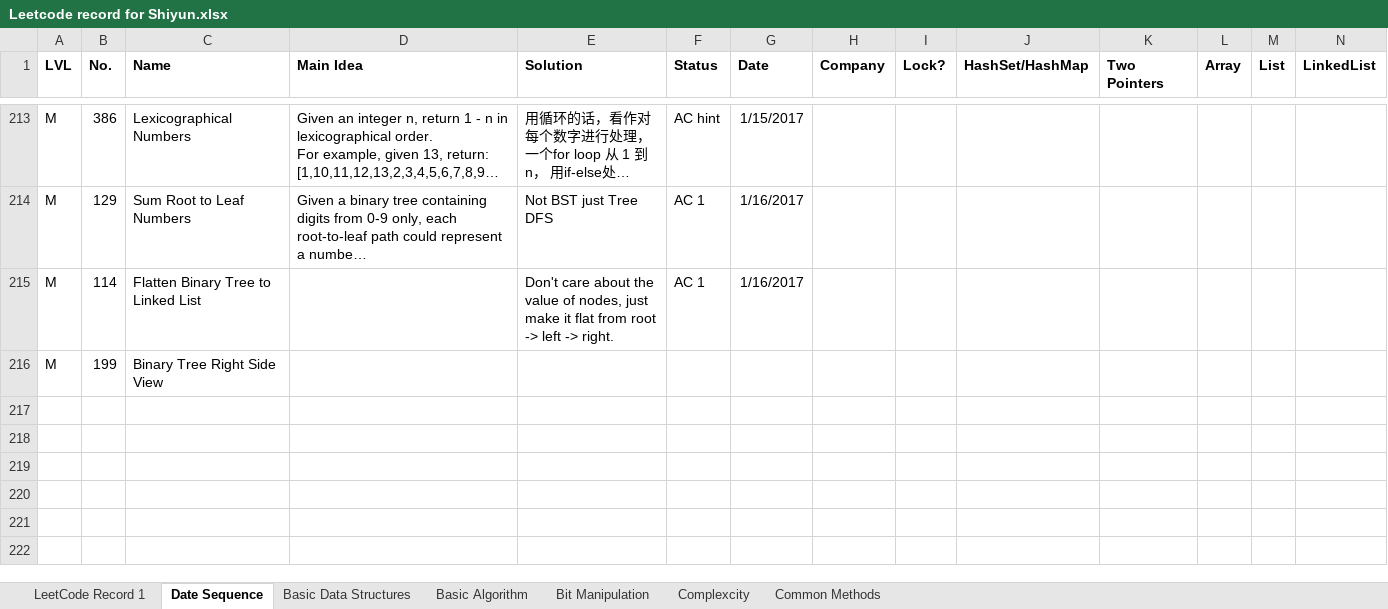
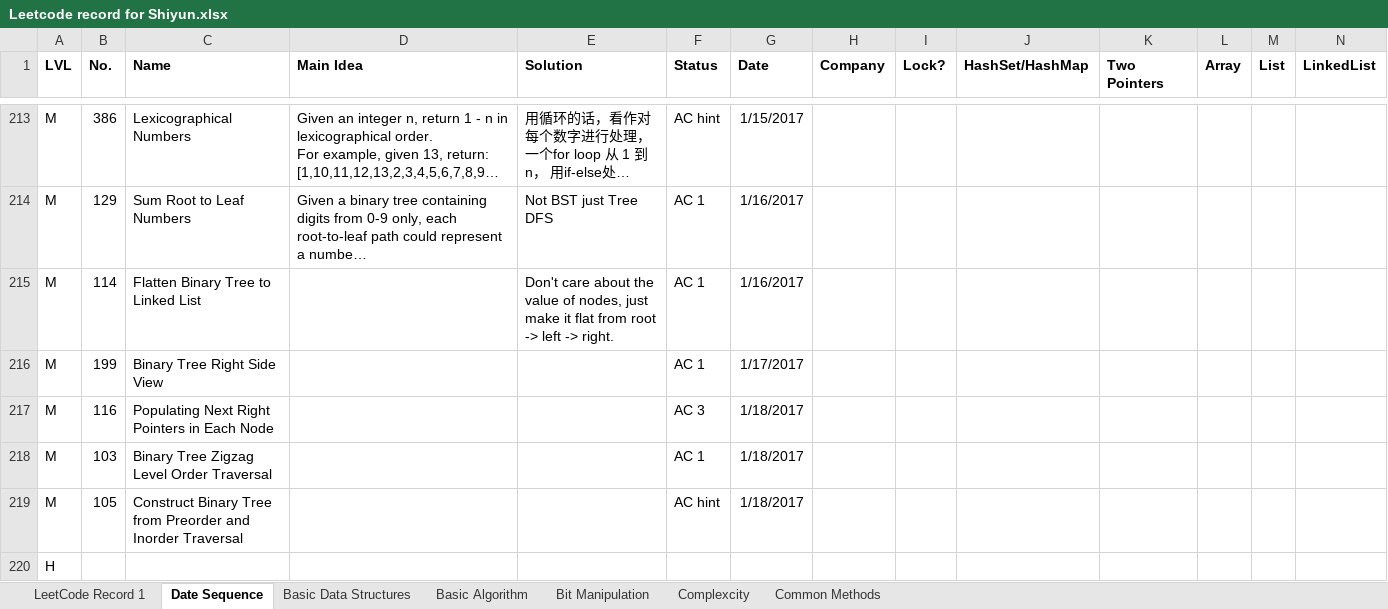
Before and after one commit to ShiyunHUANG/LeetCode_Record_Shiyun, an Excel workbook: Leetcode record for Shiyun.xlsx, sheet Date Sequence, drawn as a sheet; only a part is shown, gaps mark what is left out; long unchanged cells end in …; values as stored, in another font and other column widths than the file's, no borders; charts and pictures not drawn; rows hold the shown columns only; the diff names each change by its address in the sheet, - before the commit and + after, or states it on an @@ line.

Commit message:
tree

```diff
--- a/Leetcode record for Shiyun.xlsx (sheet Date Sequence)
+++ b/Leetcode record for Shiyun.xlsx (sheet Date Sequence)
-F216 (Status): (empty)
+F216 (Status): AC 1
-G216 (Date): (empty)
+G216 (Date): 1/17/2017
+row 217: M | 116 | Populating Next Right Pointers in Each Node |  |  | AC 3 | 1/18/2017
+row 218: M | 103 | Binary Tree Zigzag Level Order Traversal |  |  | AC 1 | 1/18/2017
+row 219: M | 105 | Construct Binary Tree from Preorder and Inorder Traversal |  |  | AC hint | 1/18/2017
+row 220: H
```
Also changed, not shown: sheet LeetCode Record 1, sheet Basic Data Structures, charts or pictures, 7 other files.
